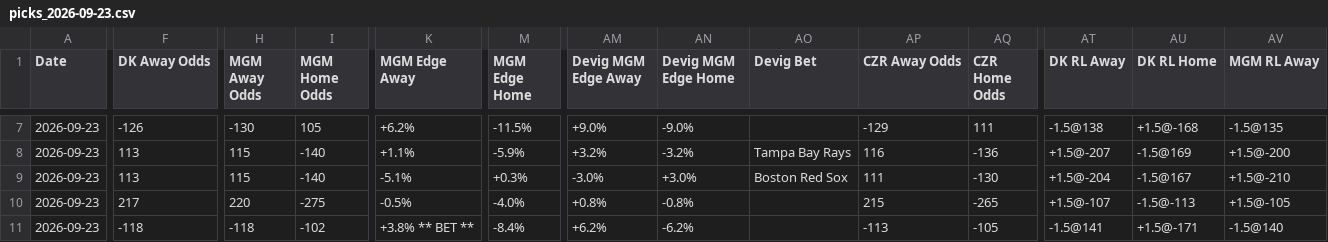
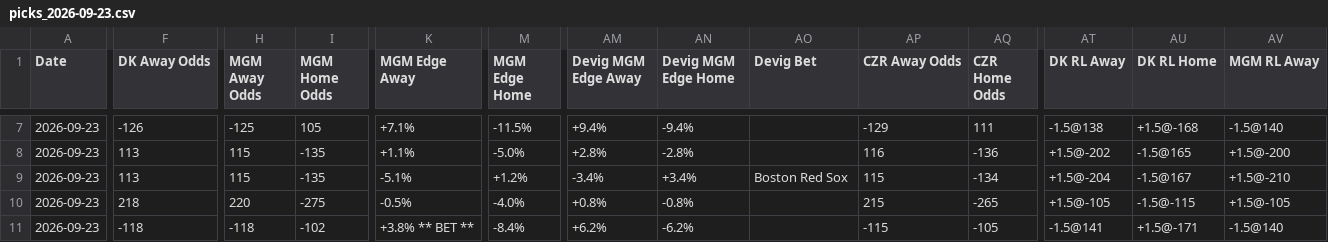
Before and after one commit to myles00price/baseball-model, a CSV file: picks_2026-09-23.csv, drawn as a sheet; only a part is shown, gaps mark what is left out; the diff covers the shown part only; the diff names each change by its address in the sheet, - before the commit and + after, or states it on an @@ line.

```diff
--- a/picks_2026-09-23.csv
+++ b/picks_2026-09-23.csv
-H7 (MGM Away Odds): -130
+H7 (MGM Away Odds): -125
-K7 (MGM Edge Away): +6.2%
+K7 (MGM Edge Away): +7.1%
-AM7 (Devig MGM Edge Away): +9.0%
+AM7 (Devig MGM Edge Away): +9.4%
-AN7 (Devig MGM Edge Home): -9.0%
+AN7 (Devig MGM Edge Home): -9.4%
-AV7 (MGM RL Away): -1.5@135
+AV7 (MGM RL Away): -1.5@140
-I8:I9 (MGM Home Odds): -140
+I8:I9 (MGM Home Odds): -135
-M8 (MGM Edge Home): -5.9%
+M8 (MGM Edge Home): -5.0%
-AM8 (Devig MGM Edge Away): +3.2%
+AM8 (Devig MGM Edge Away): +2.8%
-AN8 (Devig MGM Edge Home): -3.2%
+AN8 (Devig MGM Edge Home): -2.8%
-AO8 (Devig Bet): Tampa Bay Rays
+AO8 (Devig Bet): (empty)
-AT8 (DK RL Away): +1.5@-207
+AT8 (DK RL Away): +1.5@-202
-AU8 (DK RL Home): -1.5@169
+AU8 (DK RL Home): -1.5@165
-M9 (MGM Edge Home): +0.3%
+M9 (MGM Edge Home): +1.2%
-AM9 (Devig MGM Edge Away): -3.0%
+AM9 (Devig MGM Edge Away): -3.4%
-AN9 (Devig MGM Edge Home): +3.0%
+AN9 (Devig MGM Edge Home): +3.4%
-AP9 (CZR Away Odds): 111
+AP9 (CZR Away Odds): 115
-AQ9 (CZR Home Odds): -130
+AQ9 (CZR Home Odds): -134
-F10 (DK Away Odds): 217
+F10 (DK Away Odds): 218
-AT10 (DK RL Away): +1.5@-107
+AT10 (DK RL Away): +1.5@-105
-AU10 (DK RL Home): -1.5@-113
+AU10 (DK RL Home): -1.5@-115
-AP11 (CZR Away Odds): -113
+AP11 (CZR Away Odds): -115
```
Also changed, not shown: 77 edited cells elsewhere in this file, k_lock_2026-09-23.csv, 5 other files.
